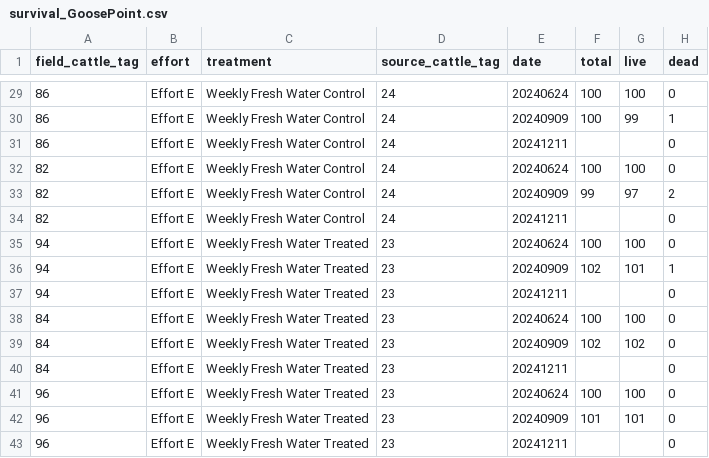
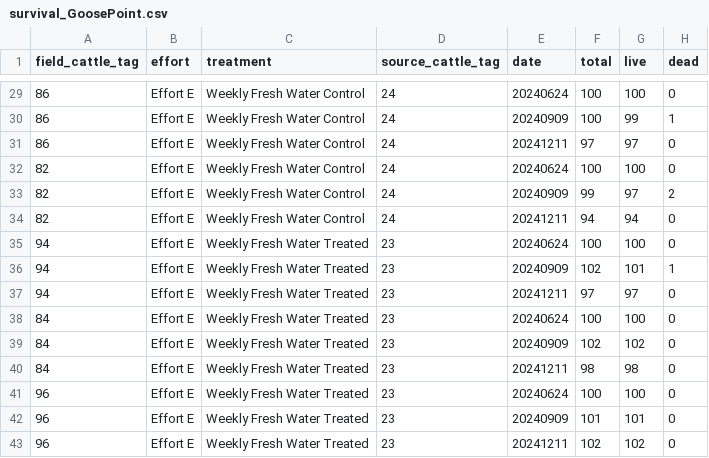
Before and after one commit to RobertsLab/project-gigas-conditioning, a CSV file: data/outplanting/GoosePoint/survival_GoosePoint.csv, drawn as a sheet; only a part is shown, gaps mark what is left out; the diff covers the shown part only.

```diff
--- a/data/outplanting/GoosePoint/survival_GoosePoint.csv
+++ b/data/outplanting/GoosePoint/survival_GoosePoint.csv
@@ -30,14 +30,14 @@ field_cattle_tag,effort,treatment,source_cattle_tag,date,total,live,dead
 86,Effort E,Weekly Fresh Water Control,24,20240909,100,99,1
-86,Effort E,Weekly Fresh Water Control,24,20241211,,,0
+86,Effort E,Weekly Fresh Water Control,24,20241211,97,97,0
 82,Effort E,Weekly Fresh Water Control,24,20240624,100,100,0
 82,Effort E,Weekly Fresh Water Control,24,20240909,99,97,2
-82,Effort E,Weekly Fresh Water Control,24,20241211,,,0
+82,Effort E,Weekly Fresh Water Control,24,20241211,94,94,0
 94,Effort E,Weekly Fresh Water Treated,23,20240624,100,100,0
 94,Effort E,Weekly Fresh Water Treated,23,20240909,102,101,1
-94,Effort E,Weekly Fresh Water Treated,23,20241211,,,0
+94,Effort E,Weekly Fresh Water Treated,23,20241211,97,97,0
 84,Effort E,Weekly Fresh Water Treated,23,20240624,100,100,0
 84,Effort E,Weekly Fresh Water Treated,23,20240909,102,102,0
-84,Effort E,Weekly Fresh Water Treated,23,20241211,,,0
+84,Effort E,Weekly Fresh Water Treated,23,20241211,98,98,0
 96,Effort E,Weekly Fresh Water Treated,23,20240624,100,100,0
 96,Effort E,Weekly Fresh Water Treated,23,20240909,101,101,0
-96,Effort E,Weekly Fresh Water Treated,23,20241211,,,0
+96,Effort E,Weekly Fresh Water Treated,23,20241211,102,102,0
```
Also changed, not shown: 18 edited cells elsewhere in this file, 2 other files.
